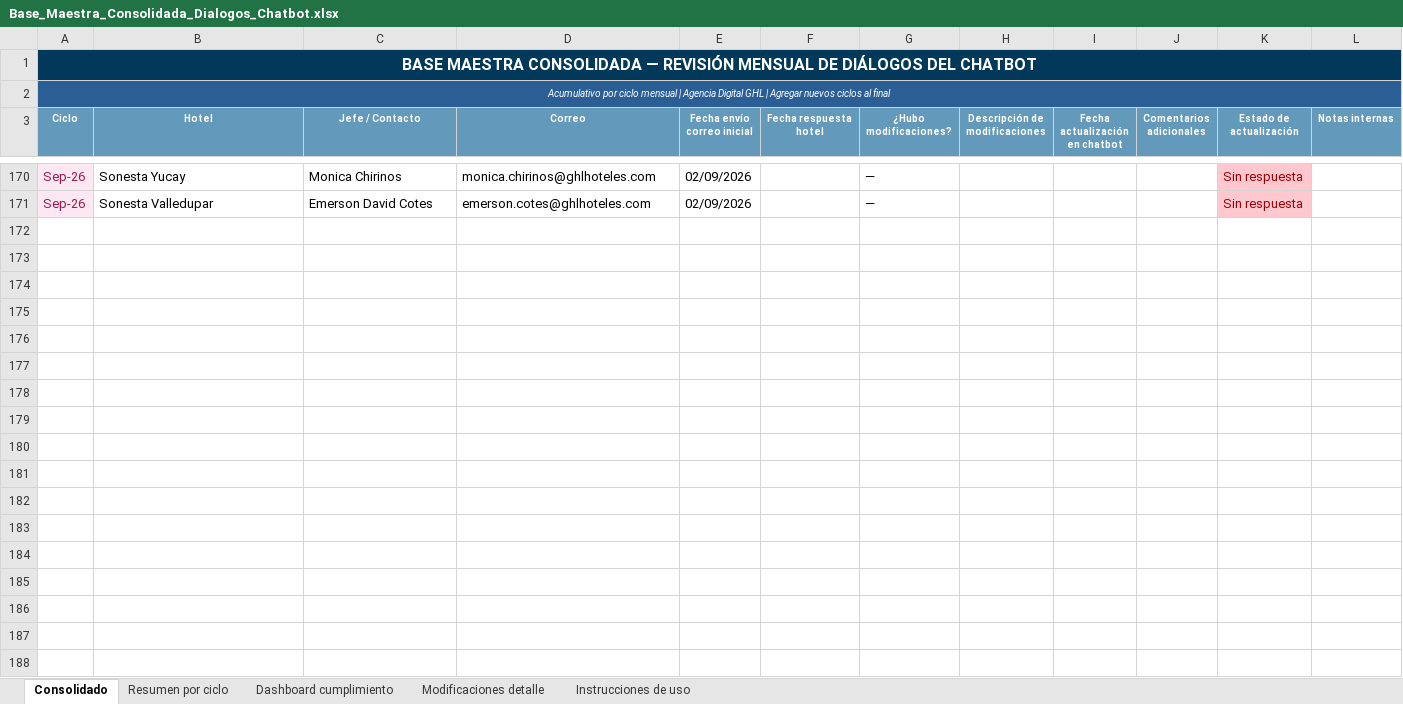
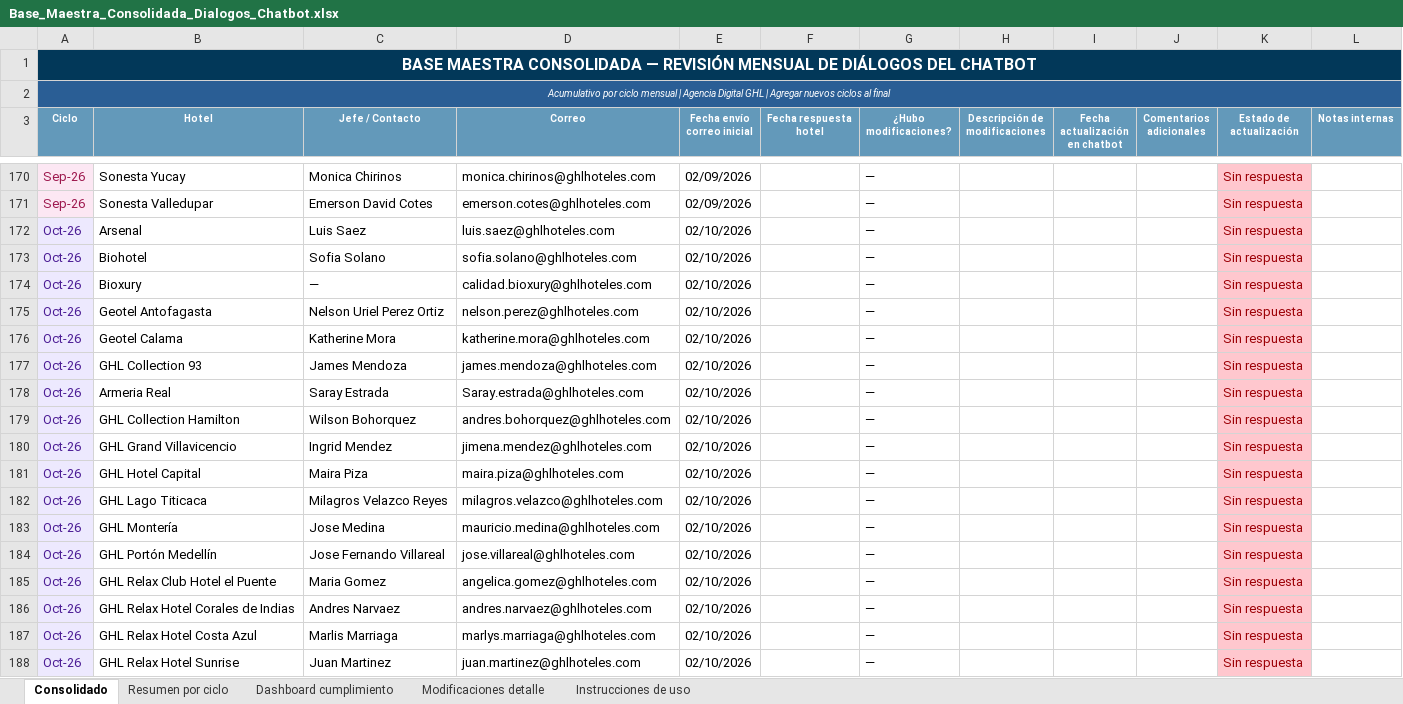
Before and after one commit to santiagocristancho0722/seguimiento-dialogos-chatbot-ghl, an Excel workbook: Base_Maestra_Consolidada_Dialogos_Chatbot.xlsx, sheet Consolidado, drawn as a sheet; only a part is shown, gaps mark what is left out; values as stored, in another font and other column widths than the file's, no borders; the diff covers the shown part only; the diff names each change by its address in the sheet, - before the commit and + after, or states it on an @@ line.

```diff
--- a/Base_Maestra_Consolidada_Dialogos_Chatbot.xlsx (sheet Consolidado)
+++ b/Base_Maestra_Consolidada_Dialogos_Chatbot.xlsx (sheet Consolidado)
+row 172: Oct-26 | Arsenal | Luis Saez | luis.saez@ghlhoteles.com | 02/10/2026 |  | — |  |  |  | Sin respuesta
+row 173: Oct-26 | Biohotel | Sofia Solano | sofia.solano@ghlhoteles.com | 02/10/2026 |  | — |  |  |  | Sin respuesta
+row 174: Oct-26 | Bioxury | — | calidad.bioxury@ghlhoteles.com | 02/10/2026 |  | — |  |  |  | Sin respuesta
+row 175: Oct-26 | Geotel Antofagasta | Nelson Uriel Perez Ortiz | nelson.perez@ghlhoteles.com | 02/10/2026 |  | — |  |  |  | Sin respuesta
+row 176: Oct-26 | Geotel Calama | Katherine Mora | katherine.mora@ghlhoteles.com | 02/10/2026 |  | — |  |  |  | Sin respuesta
+row 177: Oct-26 | GHL Collection 93 | James Mendoza | james.mendoza@ghlhoteles.com | 02/10/2026 |  | — |  |  |  | Sin respuesta
+row 178: Oct-26 | Armeria Real | Saray Estrada | Saray.estrada@ghlhoteles.com | 02/10/2026 |  | — |  |  |  | Sin respuesta
+row 179: Oct-26 | GHL Collection Hamilton | Wilson Bohorquez | andres.bohorquez@ghlhoteles.com | 02/10/2026 |  | — |  |  |  | Sin respuesta
+row 180: Oct-26 | GHL Grand Villavicencio | Ingrid Mendez | jimena.mendez@ghlhoteles.com | 02/10/2026 |  | — |  |  |  | Sin respuesta
+row 181: Oct-26 | GHL Hotel Capital | Maira Piza | maira.piza@ghlhoteles.com | 02/10/2026 |  | — |  |  |  | Sin respuesta
+row 182: Oct-26 | GHL Lago Titicaca | Milagros Velazco Reyes | milagros.velazco@ghlhoteles.com | 02/10/2026 |  | — |  |  |  | Sin respuesta
+row 183: Oct-26 | GHL Montería | Jose Medina | mauricio.medina@ghlhoteles.com | 02/10/2026 |  | — |  |  |  | Sin respuesta
+row 184: Oct-26 | GHL Portón Medellín | Jose Fernando Villareal | jose.villareal@ghlhoteles.com | 02/10/2026 |  | — |  |  |  | Sin respuesta
+row 185: Oct-26 | GHL Relax Club Hotel el Puente | Maria Gomez | angelica.gomez@ghlhoteles.com | 02/10/2026 |  | — |  |  |  | Sin respuesta
+row 186: Oct-26 | GHL Relax Hotel Corales de Indias | Andres Narvaez | andres.narvaez@ghlhoteles.com | 02/10/2026 |  | — |  |  |  | Sin respuesta
+row 187: Oct-26 | GHL Relax Hotel Costa Azul | Marlis Marriaga | marlys.marriaga@ghlhoteles.com | 02/10/2026 |  | — |  |  |  | Sin respuesta
+row 188: Oct-26 | GHL Relax Hotel Sunrise | Juan Martinez | juan.martinez@ghlhoteles.com | 02/10/2026 |  | — |  |  |  | Sin respuesta
```
Also changed, not shown: 25 added rows elsewhere in this sheet, sheet Dashboard cumplimiento, sheet Resumen por ciclo, 1 other file.
